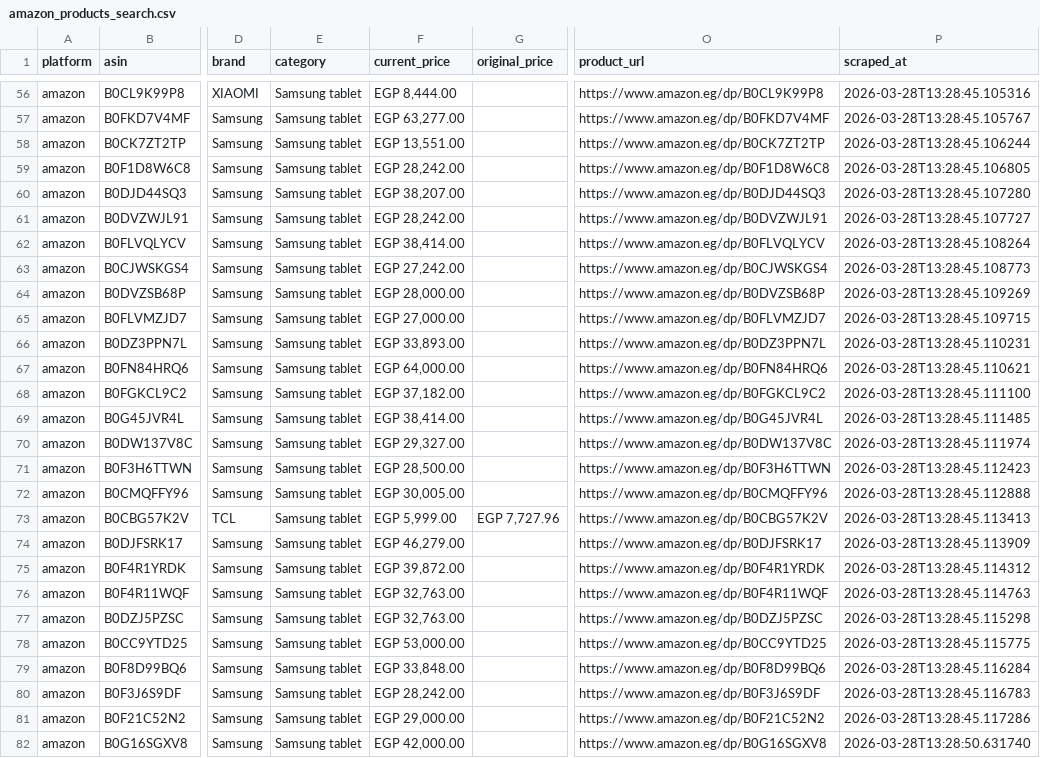
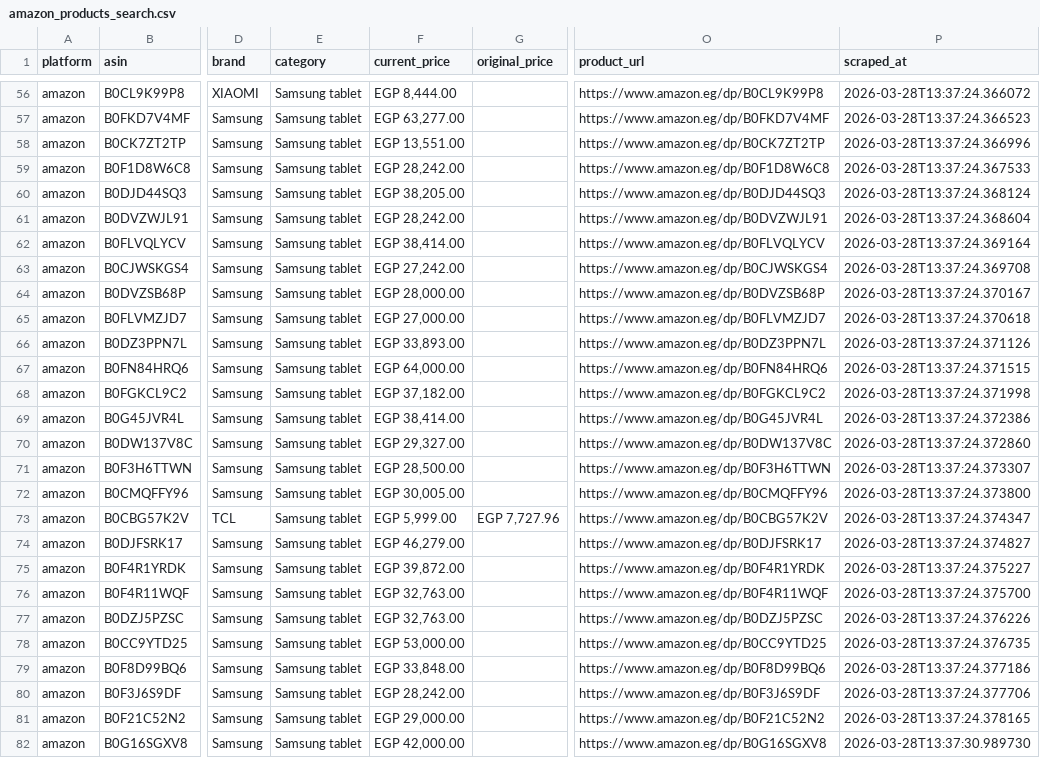
Before and after one commit to khaledali45947-dev/scraped-products-master, a CSV file: data/account6/amazon_products_search.csv, drawn as a sheet; only a part is shown, gaps mark what is left out; the diff covers the shown part only; the diff names each change by its address in the sheet, - before the commit and + after, or states it on an @@ line.

```diff
--- a/data/account6/amazon_products_search.csv
+++ b/data/account6/amazon_products_search.csv
-P56 (scraped_at): 2026-03-28T13:28:45.105316
+P56 (scraped_at): 2026-03-28T13:37:24.366072
-P57 (scraped_at): 2026-03-28T13:28:45.105767
+P57 (scraped_at): 2026-03-28T13:37:24.366523
-P58 (scraped_at): 2026-03-28T13:28:45.106244
+P58 (scraped_at): 2026-03-28T13:37:24.366996
-P59 (scraped_at): 2026-03-28T13:28:45.106805
+P59 (scraped_at): 2026-03-28T13:37:24.367533
-F60 (current_price): EGP 38,207.00
+F60 (current_price): EGP 38,205.00
-P60 (scraped_at): 2026-03-28T13:28:45.107280
+P60 (scraped_at): 2026-03-28T13:37:24.368124
-P61 (scraped_at): 2026-03-28T13:28:45.107727
+P61 (scraped_at): 2026-03-28T13:37:24.368604
-P62 (scraped_at): 2026-03-28T13:28:45.108264
+P62 (scraped_at): 2026-03-28T13:37:24.369164
-P63 (scraped_at): 2026-03-28T13:28:45.108773
+P63 (scraped_at): 2026-03-28T13:37:24.369708
-P64 (scraped_at): 2026-03-28T13:28:45.109269
+P64 (scraped_at): 2026-03-28T13:37:24.370167
-P65 (scraped_at): 2026-03-28T13:28:45.109715
+P65 (scraped_at): 2026-03-28T13:37:24.370618
-P66 (scraped_at): 2026-03-28T13:28:45.110231
+P66 (scraped_at): 2026-03-28T13:37:24.371126
-P67 (scraped_at): 2026-03-28T13:28:45.110621
+P67 (scraped_at): 2026-03-28T13:37:24.371515
-P68 (scraped_at): 2026-03-28T13:28:45.111100
+P68 (scraped_at): 2026-03-28T13:37:24.371998
-P69 (scraped_at): 2026-03-28T13:28:45.111485
+P69 (scraped_at): 2026-03-28T13:37:24.372386
-P70 (scraped_at): 2026-03-28T13:28:45.111974
+P70 (scraped_at): 2026-03-28T13:37:24.372860
-P71 (scraped_at): 2026-03-28T13:28:45.112423
+P71 (scraped_at): 2026-03-28T13:37:24.373307
-P72 (scraped_at): 2026-03-28T13:28:45.112888
+P72 (scraped_at): 2026-03-28T13:37:24.373800
-P73 (scraped_at): 2026-03-28T13:28:45.113413
+P73 (scraped_at): 2026-03-28T13:37:24.374347
-P74 (scraped_at): 2026-03-28T13:28:45.113909
+P74 (scraped_at): 2026-03-28T13:37:24.374827
-P75 (scraped_at): 2026-03-28T13:28:45.114312
+P75 (scraped_at): 2026-03-28T13:37:24.375227
-P76 (scraped_at): 2026-03-28T13:28:45.114763
+P76 (scraped_at): 2026-03-28T13:37:24.375700
-P77 (scraped_at): 2026-03-28T13:28:45.115298
+P77 (scraped_at): 2026-03-28T13:37:24.376226
-P78 (scraped_at): 2026-03-28T13:28:45.115775
+P78 (scraped_at): 2026-03-28T13:37:24.376735
-P79 (scraped_at): 2026-03-28T13:28:45.116284
+P79 (scraped_at): 2026-03-28T13:37:24.377186
-P80 (scraped_at): 2026-03-28T13:28:45.116783
+P80 (scraped_at): 2026-03-28T13:37:24.377706
-P81 (scraped_at): 2026-03-28T13:28:45.117286
+P81 (scraped_at): 2026-03-28T13:37:24.378165
-P82 (scraped_at): 2026-03-28T13:28:50.631740
+P82 (scraped_at): 2026-03-28T13:37:30.989730
```
Also changed, not shown: 73 edited cells elsewhere in this file.
